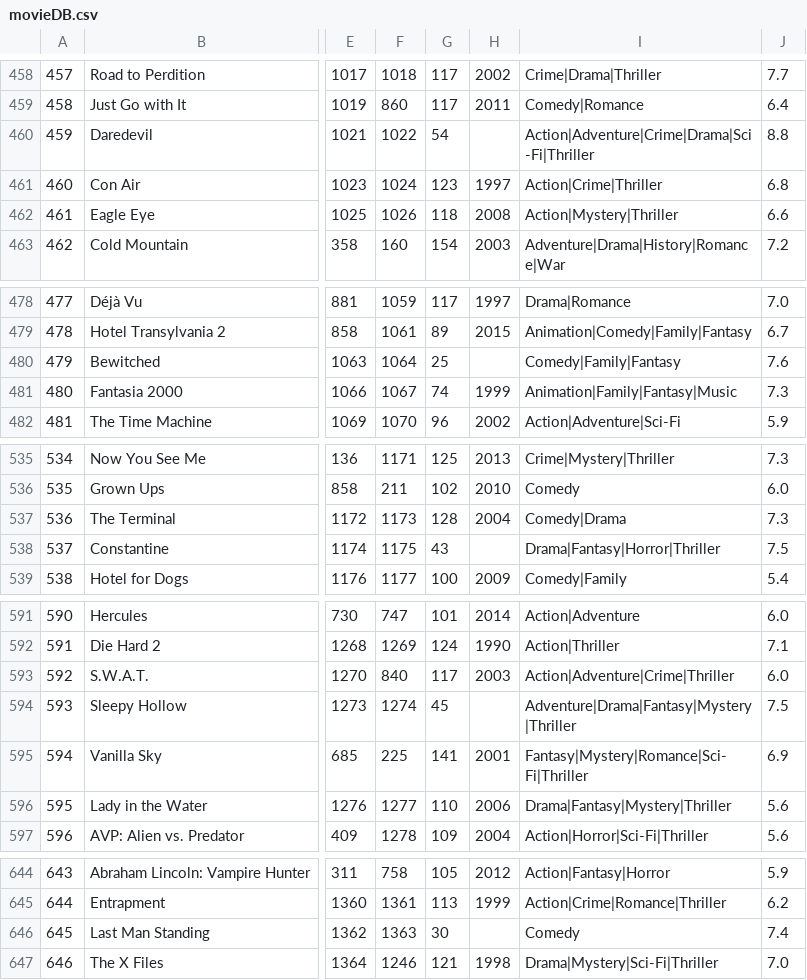
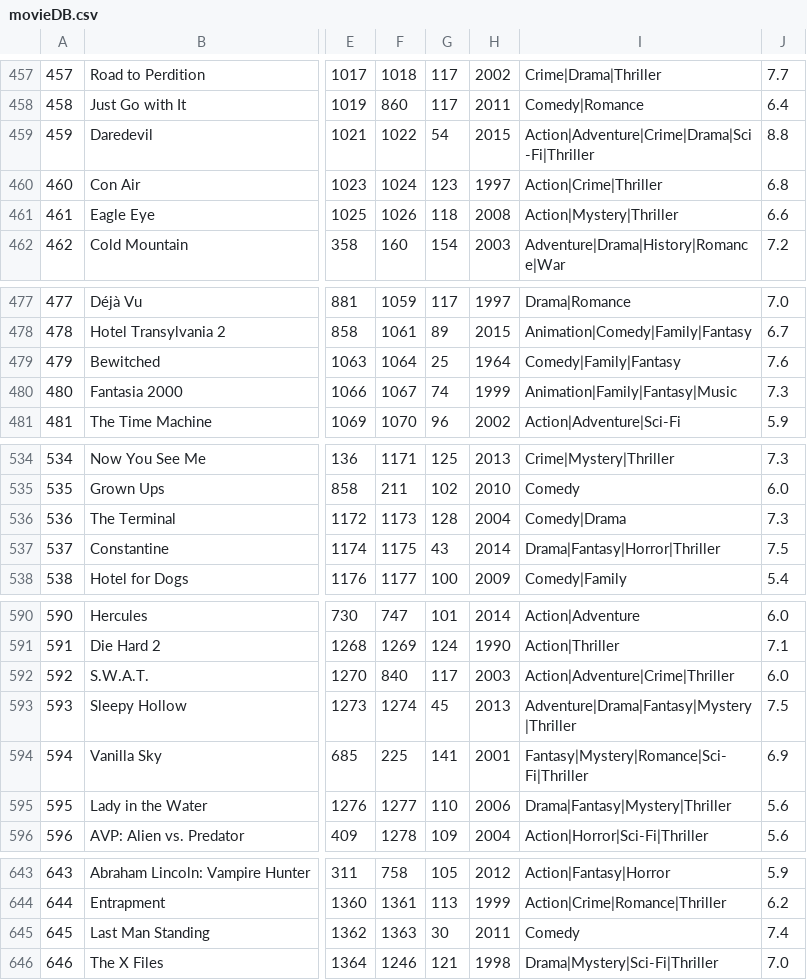
Before and after one commit to levensworth/Moviefy, a CSV file: movieDB.csv, drawn as a sheet; only a part is shown, gaps mark what is left out; addresses are those after the commit; the diff covers the shown part only; the diff names each change by its address in the sheet, - before the commit and + after, or states it on an @@ line.

```diff
--- a/movieDB.csv
+++ b/movieDB.csv
-H459: (empty)
+H459: 2015
-H479: (empty)
+H479: 1964
-H537: (empty)
+H537: 2014
-H593: (empty)
+H593: 2013
-H645: (empty)
+H645: 2011
```
Also changed, not shown: 1 removed row and 35 edited cells elsewhere in this file, 7 other files.
